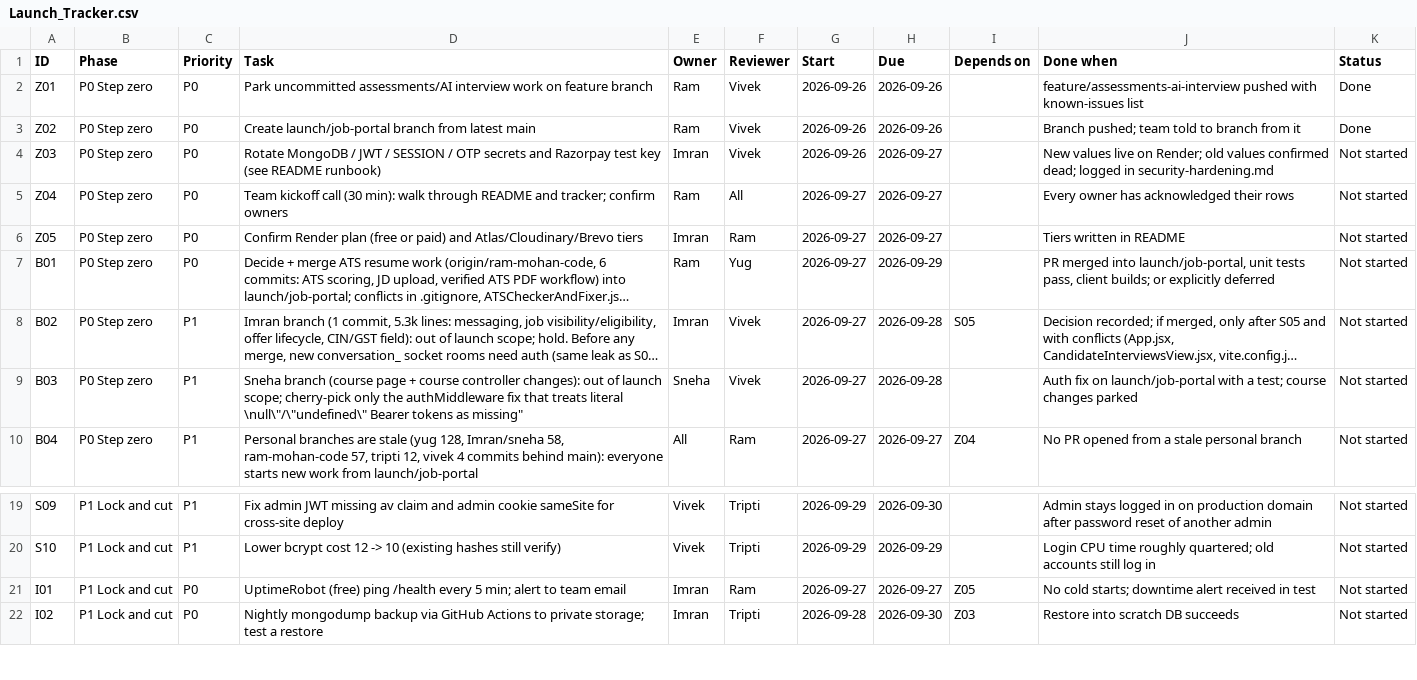
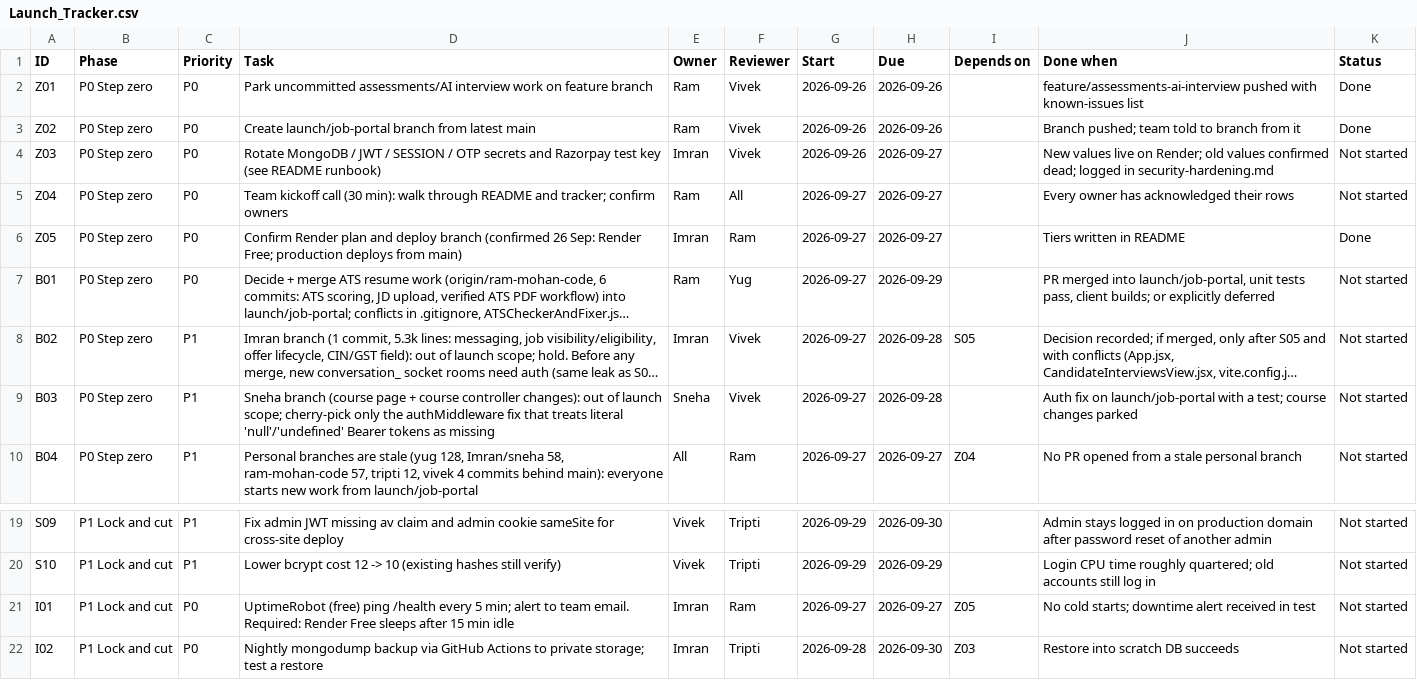
Before and after one commit to VivekCoderz/CareerConnect, a CSV file: docs/launch/Launch_Tracker.csv, drawn as a sheet; only a part is shown, gaps mark what is left out; long unchanged cells end in …; the diff names each change by its address in the sheet, - before the commit and + after, or states it on an @@ line.

```diff
--- a/docs/launch/Launch_Tracker.csv
+++ b/docs/launch/Launch_Tracker.csv
-D6 (Task): …Render plan (free or paid) and Atlas/Cloudinary/Brevo tiers
+D6 (Task): …Render plan and deploy branch (confirmed 26 Sep: Render Free; production deploys from main)
-K6 (Status): Not started
+K6 (Status): Done
-D9 (Task): …treats literal \null\"/\"undefined\" Bearer tokens as missing"
+D9 (Task): …treats literal 'null'/'undefined' Bearer tokens as missing
-D21 (Task): …to team email
+D21 (Task): …to team email. Required: Render Free sleeps after 15 min idle
```
Also changed, not shown: 2 other files.
